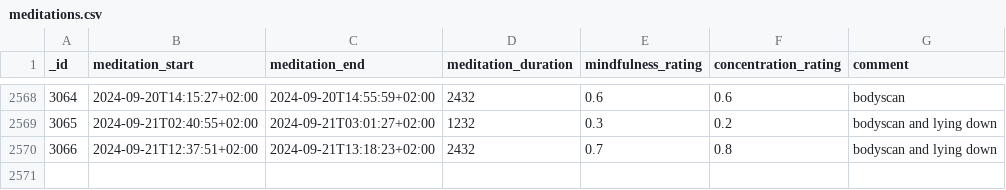
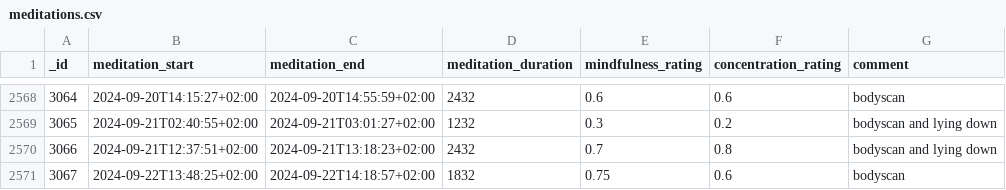
Before and after one commit to niplav/site, a CSV file: data/meditations.csv, drawn as a sheet; only a part is shown, gaps mark what is left out.

```diff
--- a/data/meditations.csv
+++ b/data/meditations.csv
@@ -2570 +2570,2 @@ _id,meditation_start,meditation_end,meditation_duration,mindfulness_rating,conce
 3066,2024-09-21T12:37:51+02:00,2024-09-21T13:18:23+02:00,2432,0.7,0.8,bodyscan and lying down
+3067,2024-09-22T13:48:25+02:00,2024-09-22T14:18:57+02:00,1832,0.75,0.6,bodyscan
```
Also changed, not shown: 3 other files.
